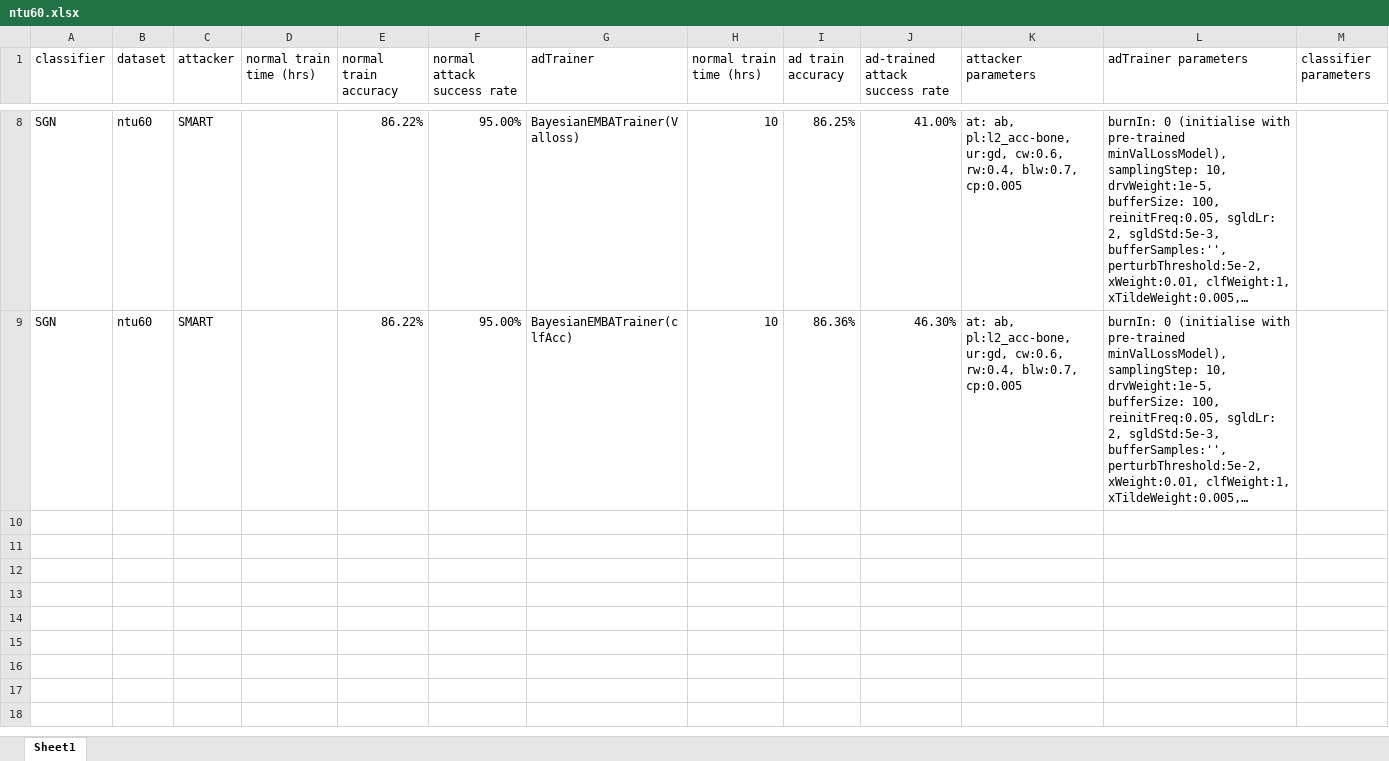
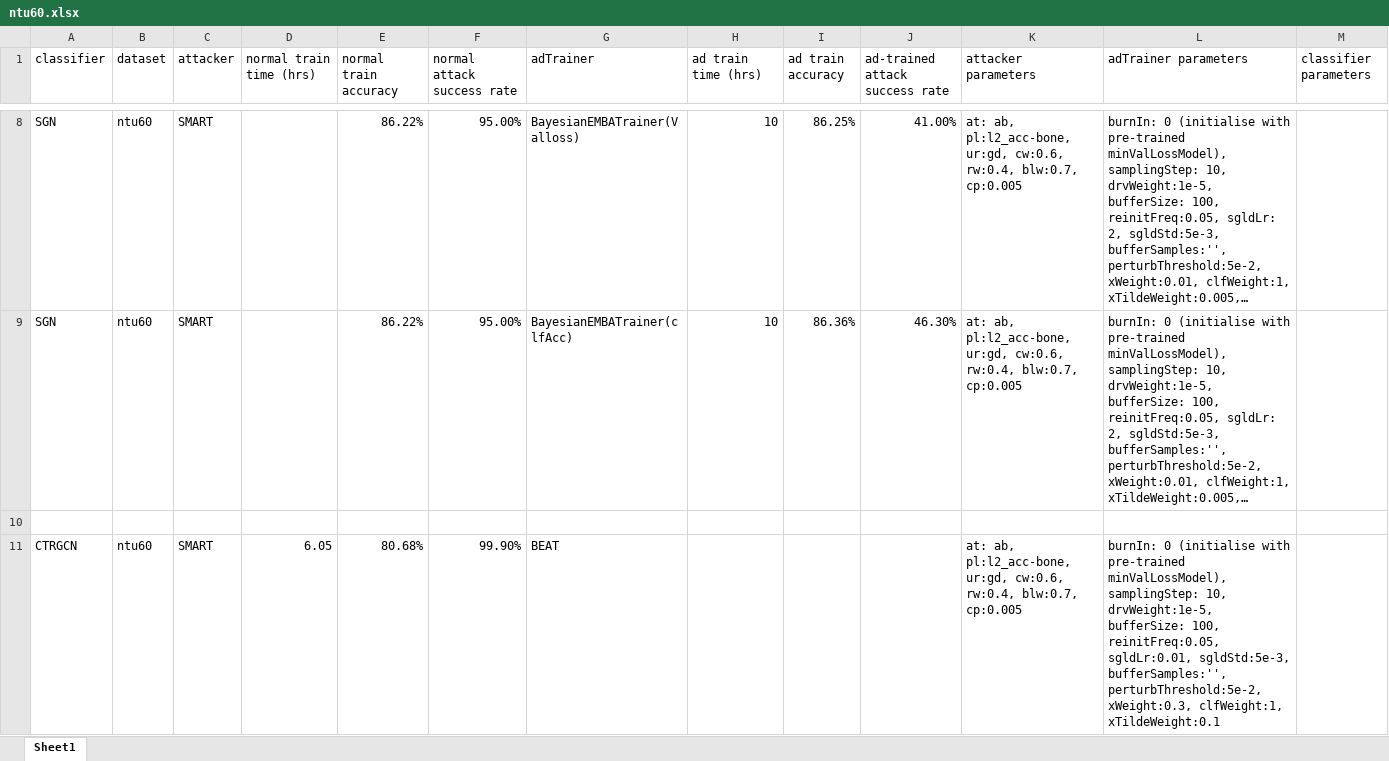
Before and after one commit to realcrane/Defending-Black-box-Skeleton-based-Human-Activity-Classifiers, an Excel workbook: results/ntu60.xlsx, sheet Sheet1, drawn as a sheet; only a part is shown, gaps mark what is left out; long unchanged cells end in …; values as stored, in another font and other column widths than the file's, no borders; the diff covers the shown part only; the diff names each change by its address in the sheet, - before the commit and + after, or states it on an @@ line.

```diff
--- a/results/ntu60.xlsx (sheet Sheet1)
+++ b/results/ntu60.xlsx (sheet Sheet1)
-H1: normal train time (hrs)
+H1: ad train time (hrs)
+row 10: (empty)
+row 11: CTRGCN | ntu60 | SMART | 6.05 | 80.68% | 99.90% | BEAT |  |  |  | at: ab, pl:l2_acc-bone, ur:gd, cw:0.6, rw:0.4, blw:0.7, cp:0.005 | burnIn: 0 (initialise with pre-trained minValLossModel), samplingStep: 10, drvWeight:1e-5, bufferSize: 100, reinitFreq:0.05, sgldLr:0.01, sgldStd:5e-3, bufferSamples:'', perturbThreshold:5e-2, xWeight:0.3, clfWeight:1, xTildeWeight:0.1
```
Also changed, not shown: 1 added row elsewhere in this sheet, 11 other files.
